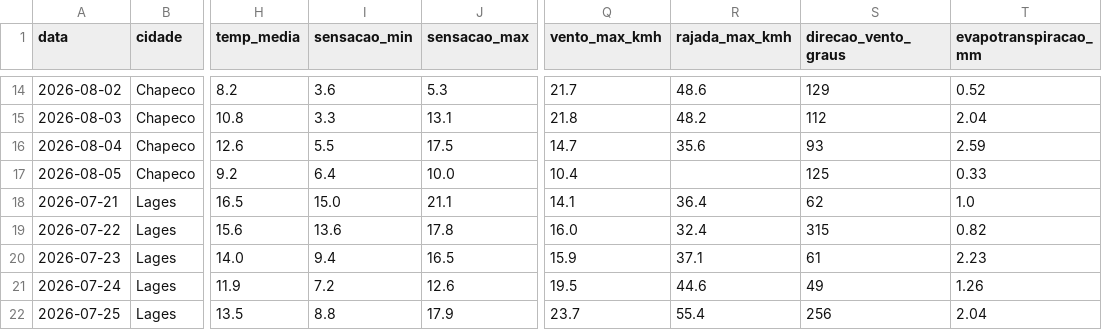
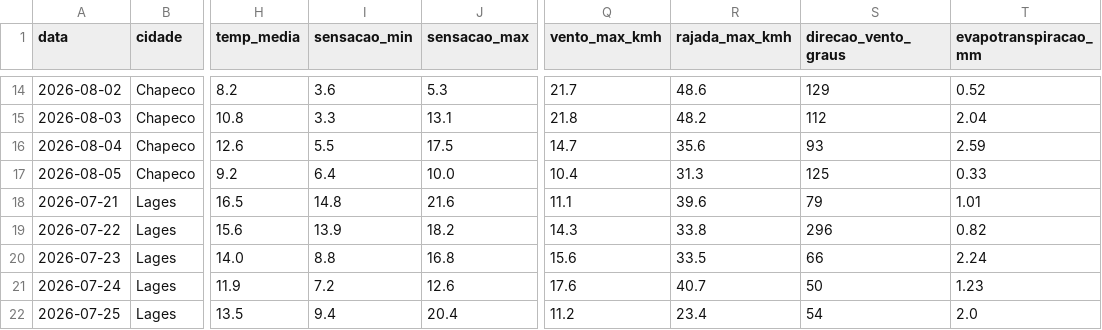
Before and after one commit to augluiz/vcz-site, a CSV file: ceasa_dashboard/dados/clima_sc_previsao.csv, drawn as a sheet; only a part is shown, gaps mark what is left out; the diff covers the shown part only; the diff names each change by its address in the sheet, - before the commit and + after, or states it on an @@ line.

```diff
--- a/ceasa_dashboard/dados/clima_sc_previsao.csv
+++ b/ceasa_dashboard/dados/clima_sc_previsao.csv
-R17 (rajada_max_kmh): (empty)
+R17 (rajada_max_kmh): 31.3
-I18 (sensacao_min): 15.0
+I18 (sensacao_min): 14.8
-J18 (sensacao_max): 21.1
+J18 (sensacao_max): 21.6
-Q18 (vento_max_kmh): 14.1
+Q18 (vento_max_kmh): 11.1
-R18 (rajada_max_kmh): 36.4
+R18 (rajada_max_kmh): 39.6
-S18 (direcao_vento_graus): 62
+S18 (direcao_vento_graus): 79
-T18 (evapotranspiracao_mm): 1.0
+T18 (evapotranspiracao_mm): 1.01
-I19 (sensacao_min): 13.6
+I19 (sensacao_min): 13.9
-J19 (sensacao_max): 17.8
+J19 (sensacao_max): 18.2
-Q19 (vento_max_kmh): 16.0
+Q19 (vento_max_kmh): 14.3
-R19 (rajada_max_kmh): 32.4
+R19 (rajada_max_kmh): 33.8
-S19 (direcao_vento_graus): 315
+S19 (direcao_vento_graus): 296
-I20 (sensacao_min): 9.4
+I20 (sensacao_min): 8.8
-J20 (sensacao_max): 16.5
+J20 (sensacao_max): 16.8
-Q20 (vento_max_kmh): 15.9
+Q20 (vento_max_kmh): 15.6
-R20 (rajada_max_kmh): 37.1
+R20 (rajada_max_kmh): 33.5
-S20 (direcao_vento_graus): 61
+S20 (direcao_vento_graus): 66
-T20 (evapotranspiracao_mm): 2.23
+T20 (evapotranspiracao_mm): 2.24
-Q21 (vento_max_kmh): 19.5
+Q21 (vento_max_kmh): 17.6
-R21 (rajada_max_kmh): 44.6
+R21 (rajada_max_kmh): 40.7
-S21 (direcao_vento_graus): 49
+S21 (direcao_vento_graus): 50
-T21 (evapotranspiracao_mm): 1.26
+T21 (evapotranspiracao_mm): 1.23
-I22 (sensacao_min): 8.8
+I22 (sensacao_min): 9.4
-J22 (sensacao_max): 17.9
+J22 (sensacao_max): 20.4
-Q22 (vento_max_kmh): 23.7
+Q22 (vento_max_kmh): 11.2
-R22 (rajada_max_kmh): 55.4
+R22 (rajada_max_kmh): 23.4
-S22 (direcao_vento_graus): 256
+S22 (direcao_vento_graus): 54
-T22 (evapotranspiracao_mm): 2.04
+T22 (evapotranspiracao_mm): 2.0
```
Also changed, not shown: 81 edited cells elsewhere in this file.
